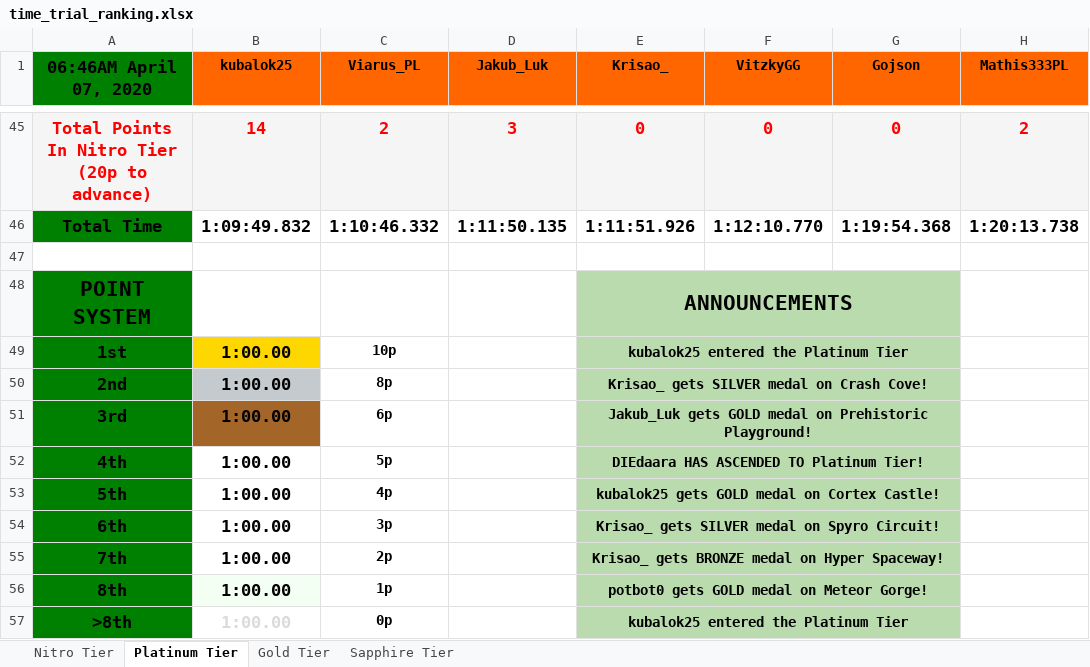
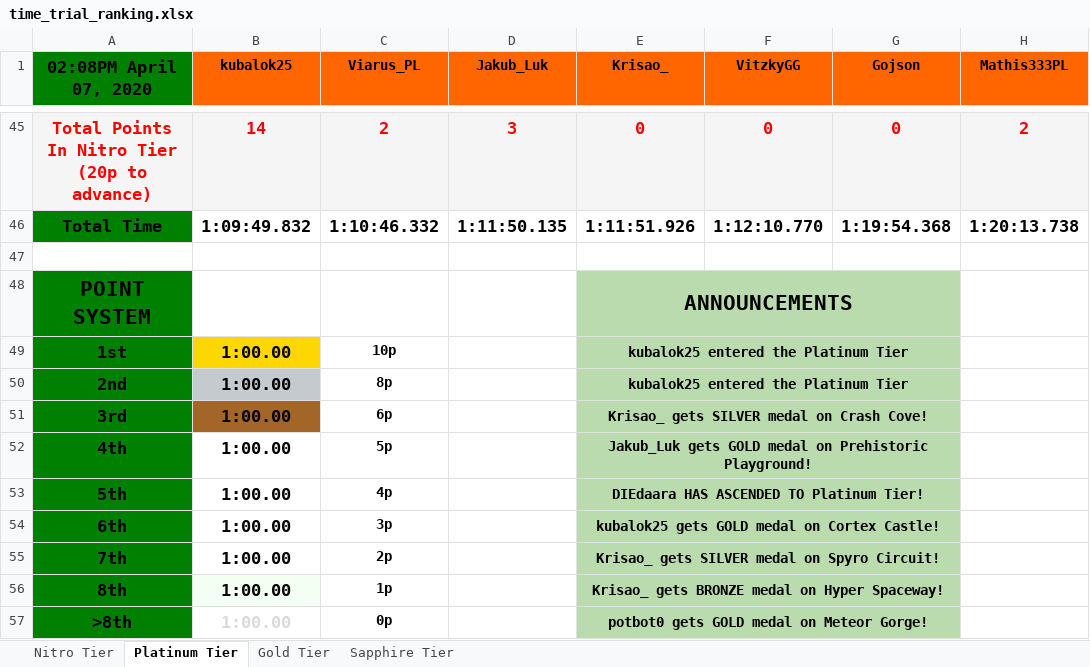
Before and after one commit to myjniak/ctr_time_trials, an Excel workbook: output/time_trial_ranking.xlsx, sheet Platinum Tier, drawn as a sheet; only a part is shown, gaps mark what is left out; values as stored, in another font and other column widths than the file's, no borders; the diff names each change by its address in the sheet, - before the commit and + after, or states it on an @@ line.

```diff
--- a/output/time_trial_ranking.xlsx (sheet Platinum Tier)
+++ b/output/time_trial_ranking.xlsx (sheet Platinum Tier)
-A1: 06:46AM April 07, 2020
+A1: 02:08PM April 07, 2020
-E50 (Krisao_): Krisao_ gets SILVER medal on Crash Cove!
+E50 (Krisao_): kubalok25 entered the Platinum Tier
-E51 (Krisao_): Jakub_Luk gets GOLD medal on Prehistoric Playground!
+E51 (Krisao_): Krisao_ gets SILVER medal on Crash Cove!
-E52 (Krisao_): DIEdaara HAS ASCENDED TO Platinum Tier!
+E52 (Krisao_): Jakub_Luk gets GOLD medal on Prehistoric Playground!
-E53 (Krisao_): kubalok25 gets GOLD medal on Cortex Castle!
+E53 (Krisao_): DIEdaara HAS ASCENDED TO Platinum Tier!
-E54 (Krisao_): Krisao_ gets SILVER medal on Spyro Circuit!
+E54 (Krisao_): kubalok25 gets GOLD medal on Cortex Castle!
-E55 (Krisao_): Krisao_ gets BRONZE medal on Hyper Spaceway!
+E55 (Krisao_): Krisao_ gets SILVER medal on Spyro Circuit!
-E56 (Krisao_): potbot0 gets GOLD medal on Meteor Gorge!
+E56 (Krisao_): Krisao_ gets BRONZE medal on Hyper Spaceway!
-E57 (Krisao_): kubalok25 entered the Platinum Tier
+E57 (Krisao_): potbot0 gets GOLD medal on Meteor Gorge!
```
Also changed, not shown: sheet Sapphire Tier, sheet Gold Tier, sheet Nitro Tier, output/times_from_webpage.xlsx, 10 other files.
